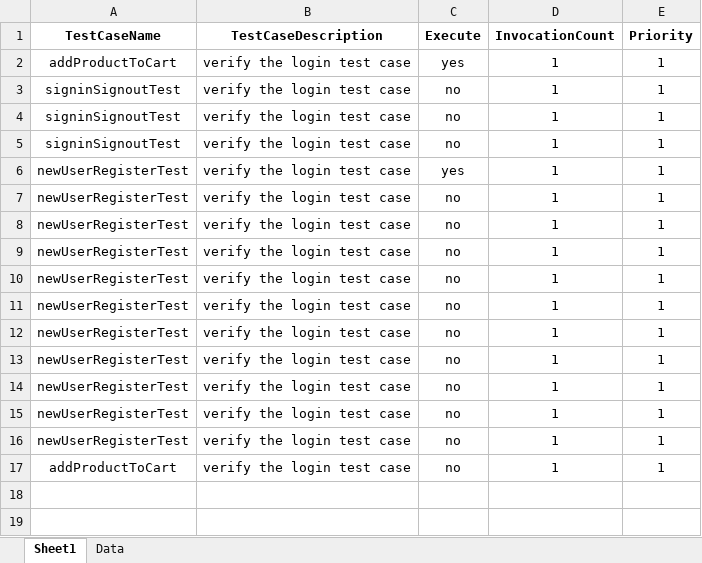
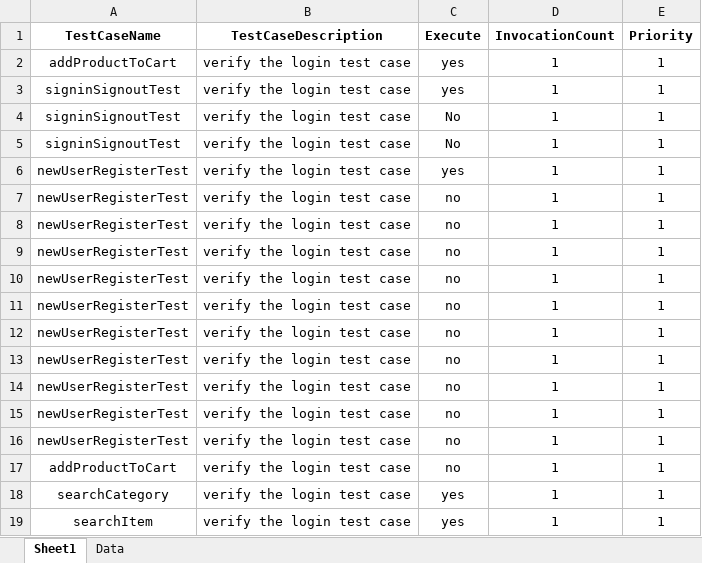
Before and after one commit to anmolnarwani16/zs-appium-automation, an Excel workbook: src/main/resources/excelFiles/MobileTestData.xlsx, sheet Sheet1, drawn as a sheet; values as stored, in another font and other column widths than the file's, no borders; conditional formats not drawn; the diff names each change by its address in the sheet, - before the commit and + after, or states it on an @@ line.

```diff
--- a/src/main/resources/excelFiles/MobileTestData.xlsx (sheet Sheet1)
+++ b/src/main/resources/excelFiles/MobileTestData.xlsx (sheet Sheet1)
-C3 (Execute): no
+C3 (Execute): yes
-C4:C5 (Execute): no
+C4:C5 (Execute): No
+row 18: searchCategory | verify the login test case | yes | 1 | 1
+row 19: searchItem | verify the login test case | yes | 1 | 1
```
Also changed, not shown: sheet Data, 14 other files.
